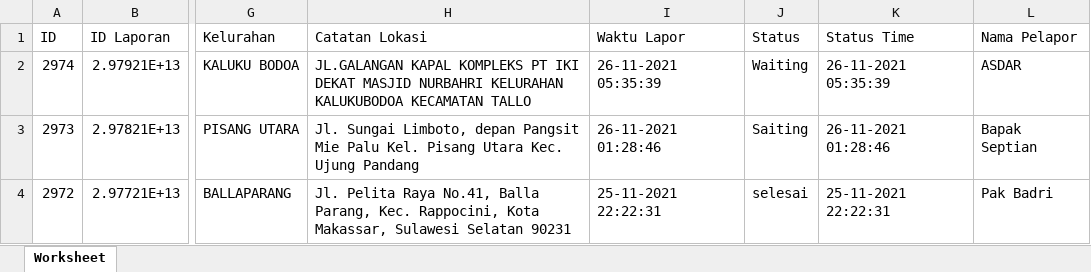
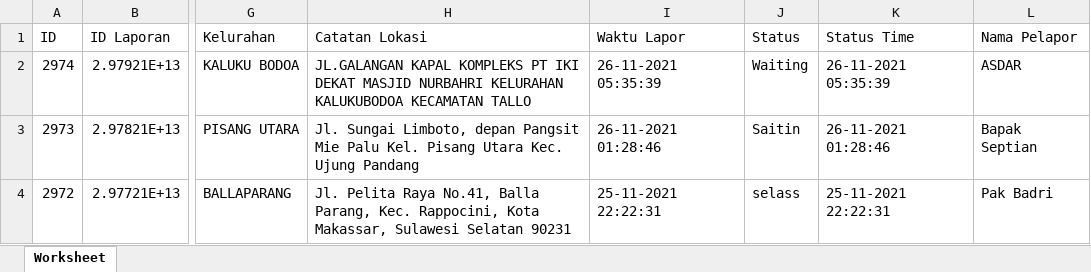
Before and after one commit to Dinel13/makassar112, an Excel workbook: upload/file.xlsx, sheet Worksheet, drawn as a sheet; only a part is shown, gaps mark what is left out; values as stored, in another font and other column widths than the file's, no borders; the diff names each change by its address in the sheet, - before the commit and + after, or states it on an @@ line.

Commit message:
feat: update data ufter perbaharui

```diff
--- a/upload/file.xlsx (sheet Worksheet)
+++ b/upload/file.xlsx (sheet Worksheet)
-J3 (Status): Saiting
+J3 (Status): Saitin
-J4 (Status): selesai
+J4 (Status): selass
```
Also changed, not shown: 9 other files.
